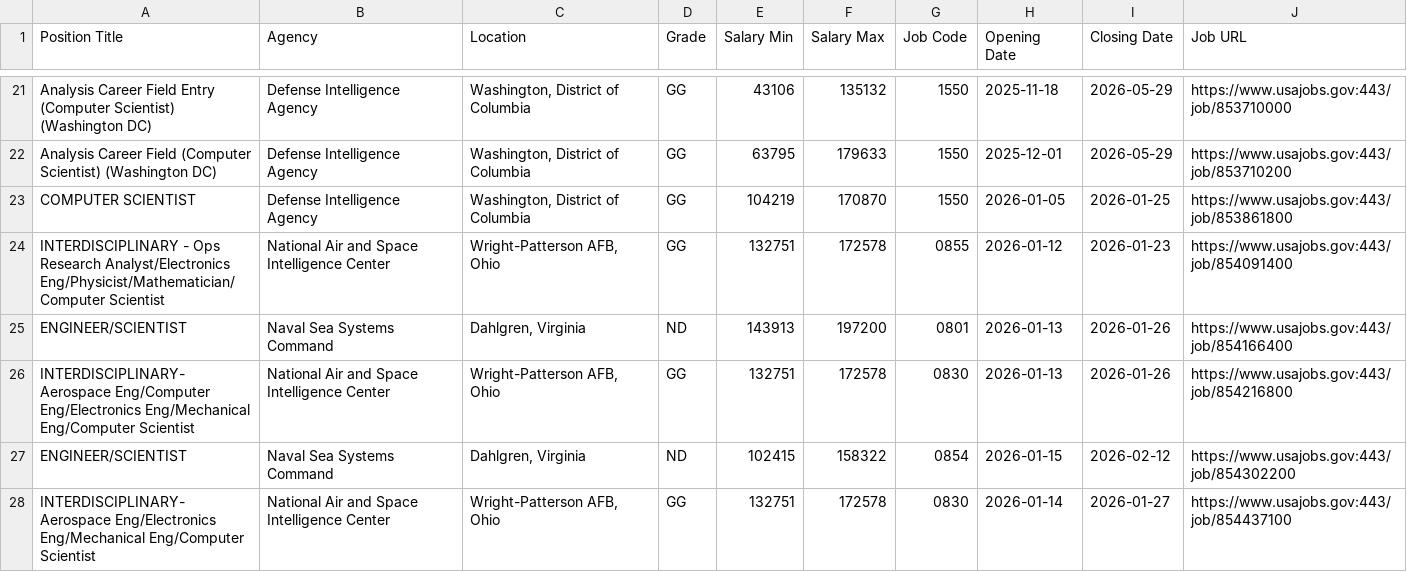
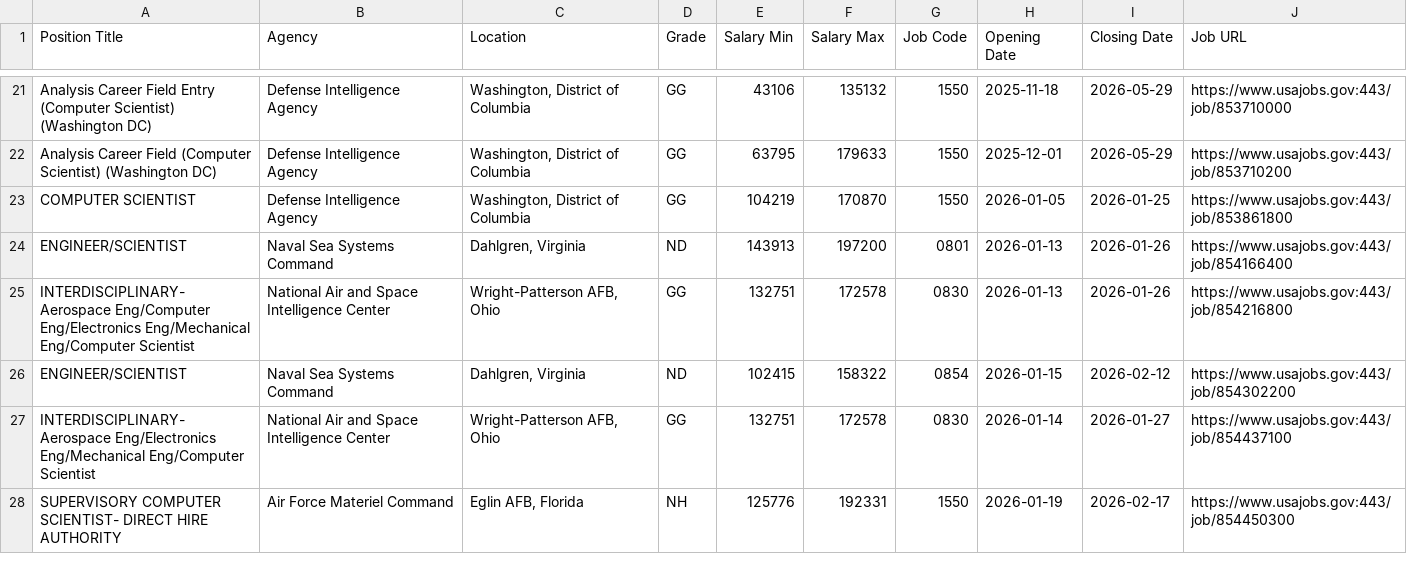
Before and after one commit to fartbagxp/fedjobs, a CSV file: data/raw/active_1550_jobs.csv, drawn as a sheet; only a part is shown, gaps mark what is left out; the shorter side is filled out with more unchanged rows; the diff names each change by its address in the sheet, - before the commit and + after, or states it on an @@ line.

```diff
--- a/data/raw/active_1550_jobs.csv
+++ b/data/raw/active_1550_jobs.csv
-row 24: INTERDISCIPLINARY - Ops Research Analyst/Electronics Eng/Physicist/Mathematician/Computer Scientist | National Air and Space Intelligence Center | Wright-Patterson AFB, Ohio | GG | 132751 | 172578 | 0855 | 2026-01-12 | 2026-01-23 | https://www.usajobs.gov:443/job/854091400
```
Also changed, not shown: data/raw/active_1560_jobs.csv, data/raw/active_2210_jobs.csv, 2 other files.
